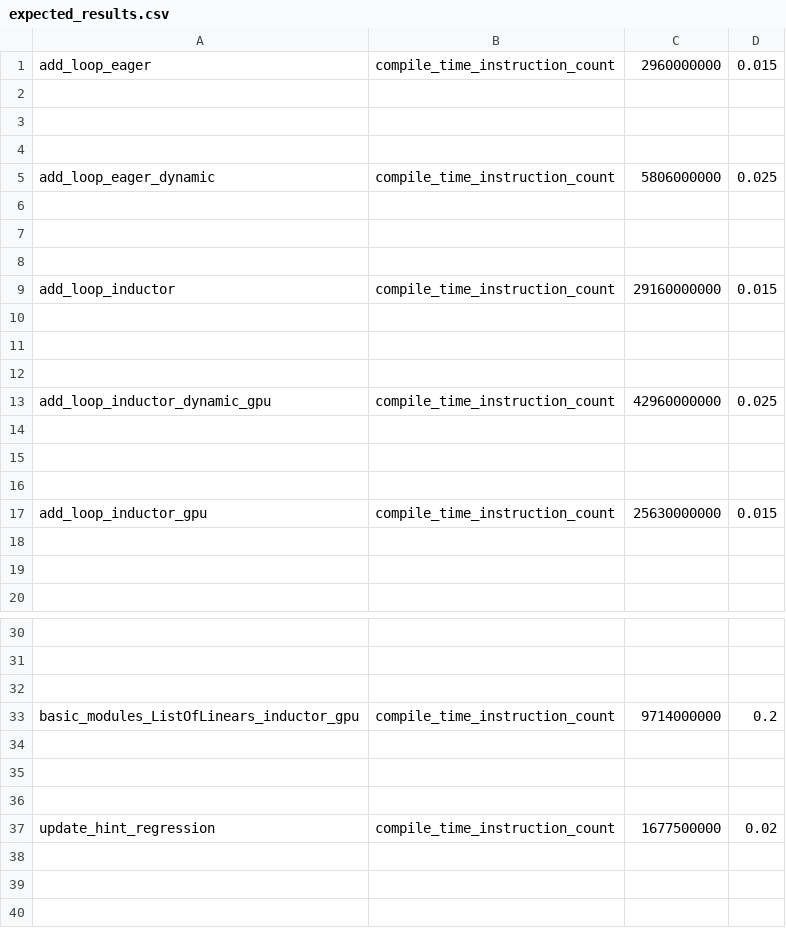
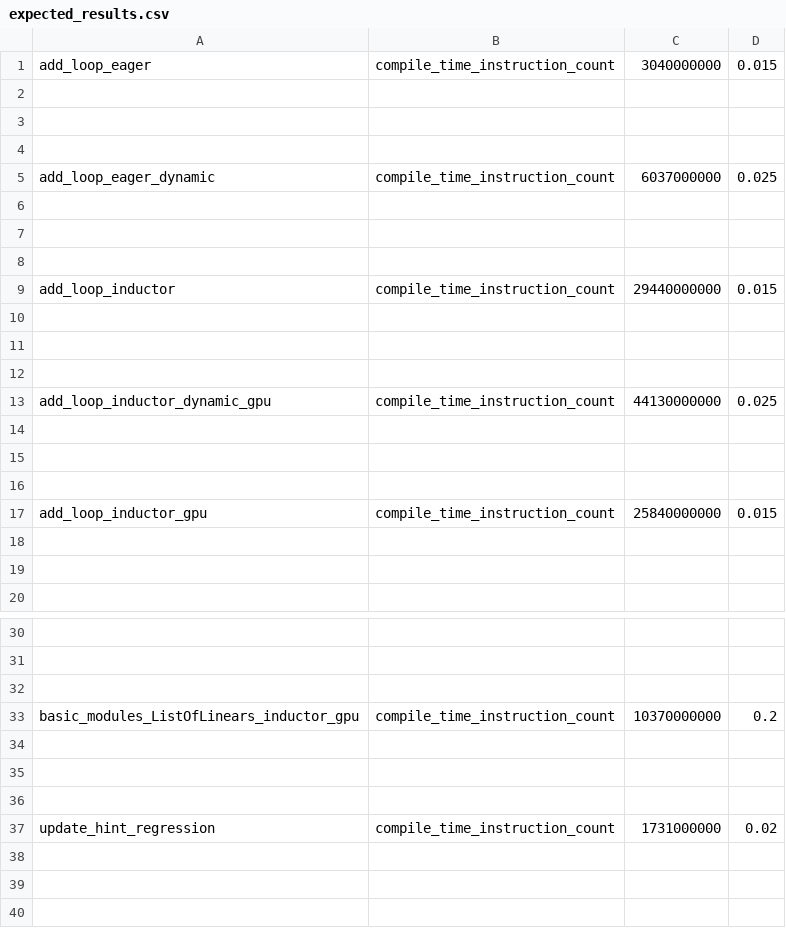
Before and after one commit to biglaiger/pytorch, a CSV file: benchmarks/dynamo/pr_time_benchmarks/expected_results.csv, drawn as a sheet; only a part is shown, gaps mark what is left out; the diff covers the shown part only; the diff names each change by its address in the sheet, - before the commit and + after, or states it on an @@ line.

Commit message:
[Dynamo] Optimize dedupe region ancestor tracking (#152589)
Pull Request resolved: https://github.com/pytorch/pytorch/pull/152589
Approved by: https://github.com/anijain2305
ghstack dependencies: #152389, #152505, #152410, #152506, #152570, #152572

```diff
--- a/benchmarks/dynamo/pr_time_benchmarks/expected_results.csv
+++ b/benchmarks/dynamo/pr_time_benchmarks/expected_results.csv
-C1: 2960000000
+C1: 3040000000
-C5: 5806000000
+C5: 6037000000
-C9: 29160000000
+C9: 29440000000
-C13: 42960000000
+C13: 44130000000
-C17: 25630000000
+C17: 25840000000
-C33: 9714000000
+C33: 10370000000
-C37: 1677500000
+C37: 1731000000
```
Also changed, not shown: 7 edited cells elsewhere in this file, 4 other files.
